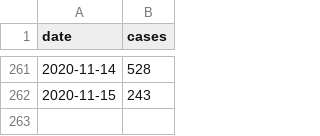
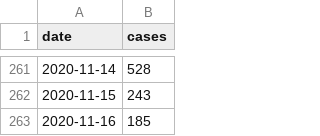
Before and after one commit to b3orn/corona-hamburg, a CSV file: corona-hamburg-daily.csv, drawn as a sheet; only a part is shown, gaps mark what is left out; the diff names each change by its address in the sheet, - before the commit and + after, or states it on an @@ line.

```diff
--- a/corona-hamburg-daily.csv
+++ b/corona-hamburg-daily.csv
+row 263: 2020-11-16 | 185
```
Also changed, not shown: 1 other file.
